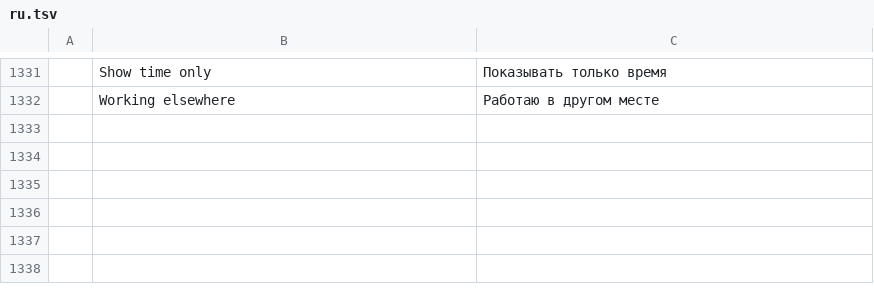
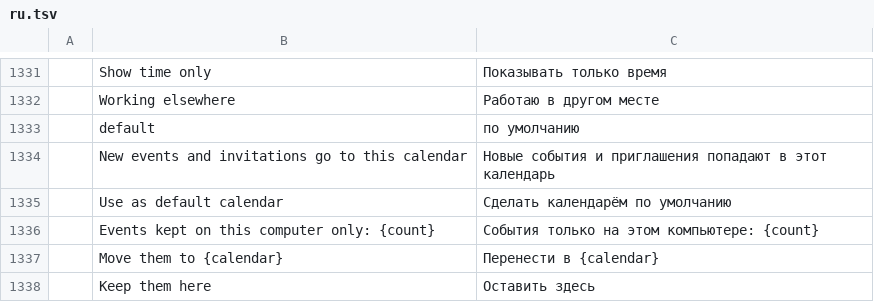
Before and after one commit to ZIDAN44/mailcraft, a TSV file: crates/ui-egui/src/i18n/ru.tsv, drawn as a sheet; only a part is shown, gaps mark what is left out; the diff names each change by its address in the sheet, - before the commit and + after, or states it on an @@ line.

```diff
--- a/crates/ui-egui/src/i18n/ru.tsv
+++ b/crates/ui-egui/src/i18n/ru.tsv
+row 1333:  | default | по умолчанию
+row 1334:  | New events and invitations go to this calendar | Новые события и приглашения попадают в этот календарь
+row 1335:  | Use as default calendar | Сделать календарём по умолчанию
+row 1336:  | Events kept on this computer only: {count} | События только на этом компьютере: {count}
+row 1337:  | Move them to {calendar} | Перенести в {calendar}
+row 1338:  | Keep them here | Оставить здесь
```
Also changed, not shown: crates/ui-egui/src/i18n/ar.tsv, crates/ui-egui/src/i18n/es.tsv, 31 other files.
